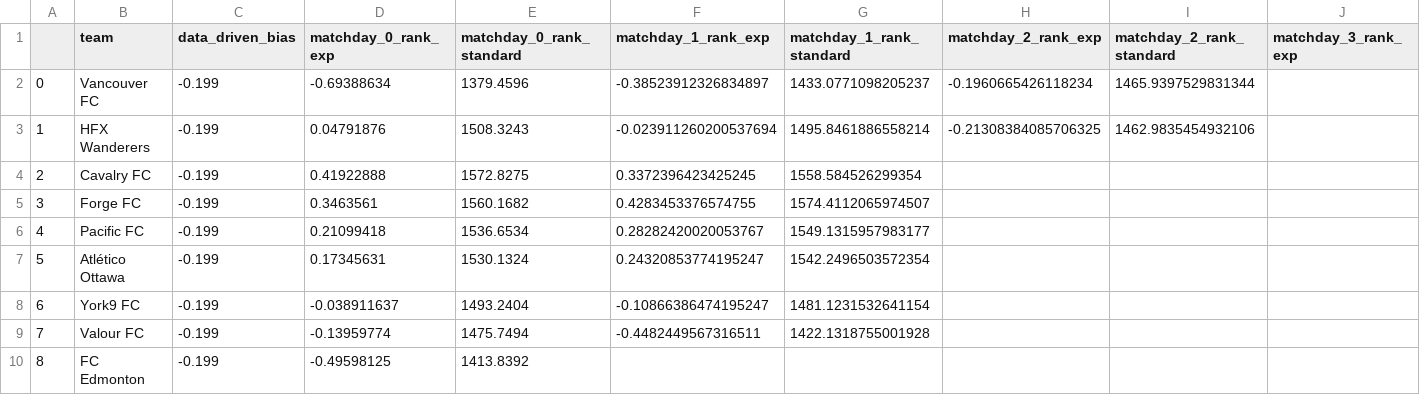
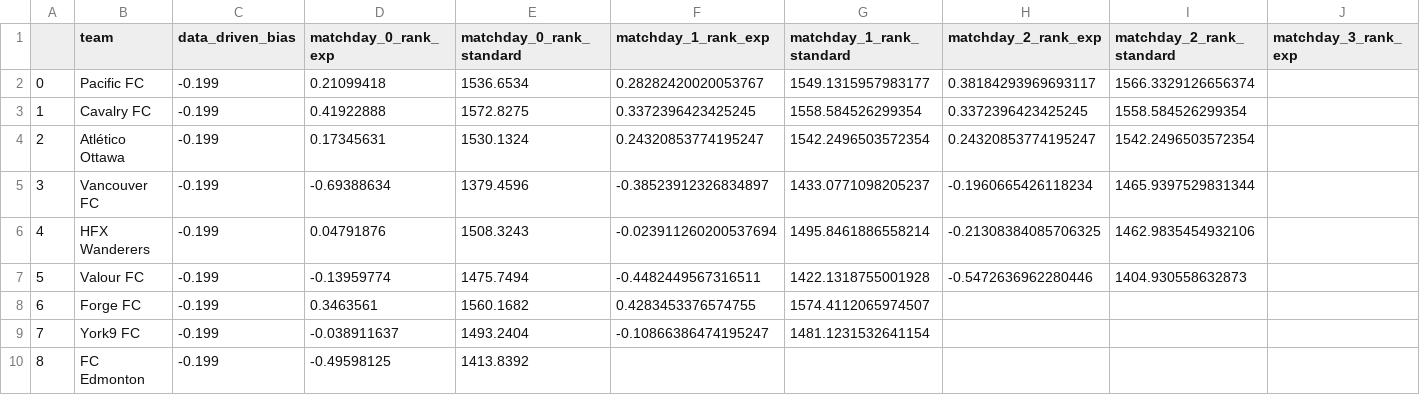
Before and after one commit to s-g-mo/sigmastats.ca, a CSV file: data/ranks/ranks_matchday_3.csv, drawn as a sheet; only a part is shown; removed rows and columns are numbered as before the commit, all else as after; rows hold the shown columns only; the diff names each change by its address in the sheet, - before the commit and + after, or states it on an @@ line.

```diff
--- a/data/ranks/ranks_matchday_3.csv
+++ b/data/ranks/ranks_matchday_3.csv
+row 2: 0 | Pacific FC | -0.199 | 0.21099418 | 1536.6534 | 0.28282420020053767 | 1549.1315957983177 | 0.38184293969693117 | 1566.3329126656374
+row 3: 1 | Cavalry FC | -0.199 | 0.41922888 | 1572.8275 | 0.3372396423425245 | 1558.584526299354 | 0.3372396423425245 | 1558.584526299354
+row 4: 2 | Atlético Ottawa | -0.199 | 0.17345631 | 1530.1324 | 0.24320853774195247 | 1542.2496503572354 | 0.24320853774195247 | 1542.2496503572354
@@ column A renumbered between rows 5 and 9 @@
-row 4: 2 | Cavalry FC | -0.199 | 0.41922888 | 1572.8275 | 0.3372396423425245 | 1558.584526299354
+row 7: 5 | Valour FC | -0.199 | -0.13959774 | 1475.7494 | -0.4482449567316511 | 1422.1318755001928 | -0.5472636962280446 | 1404.930558632873
-row 6: 4 | Pacific FC | -0.199 | 0.21099418 | 1536.6534 | 0.28282420020053767 | 1549.1315957983177
-row 7: 5 | Atlético Ottawa | -0.199 | 0.17345631 | 1530.1324 | 0.24320853774195247 | 1542.2496503572354
-row 9: 7 | Valour FC | -0.199 | -0.13959774 | 1475.7494 | -0.4482449567316511 | 1422.1318755001928
```
Also changed, not shown: data/event_CSVs/event_matchday_3.csv, 1 other file.
